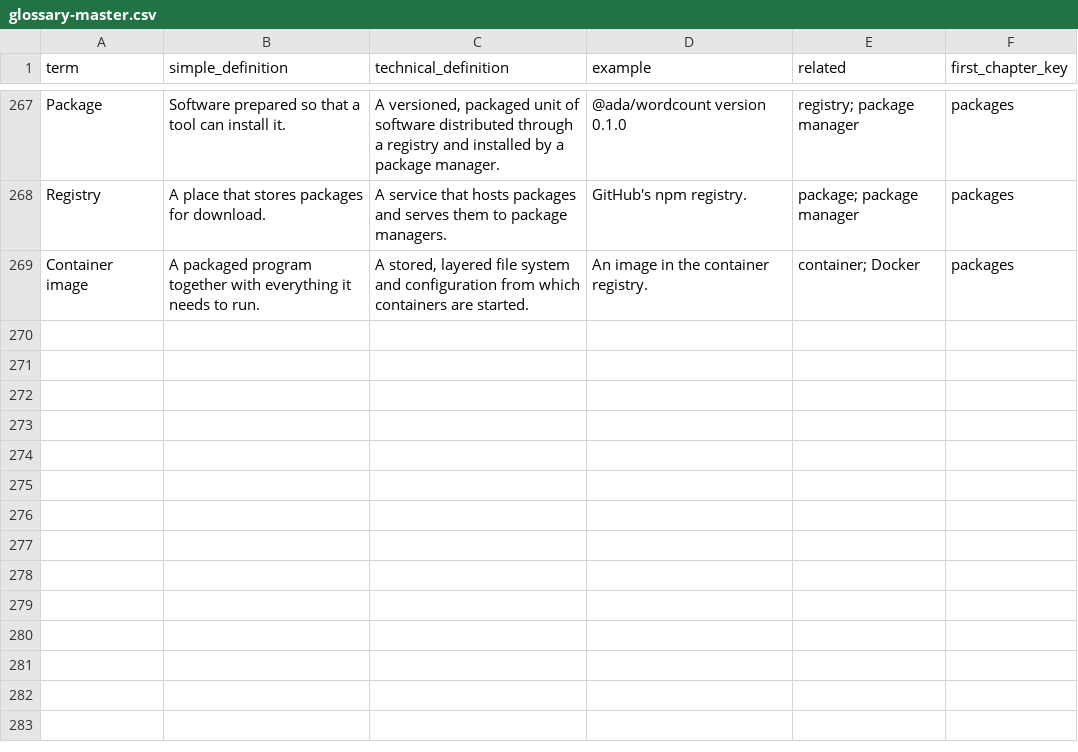
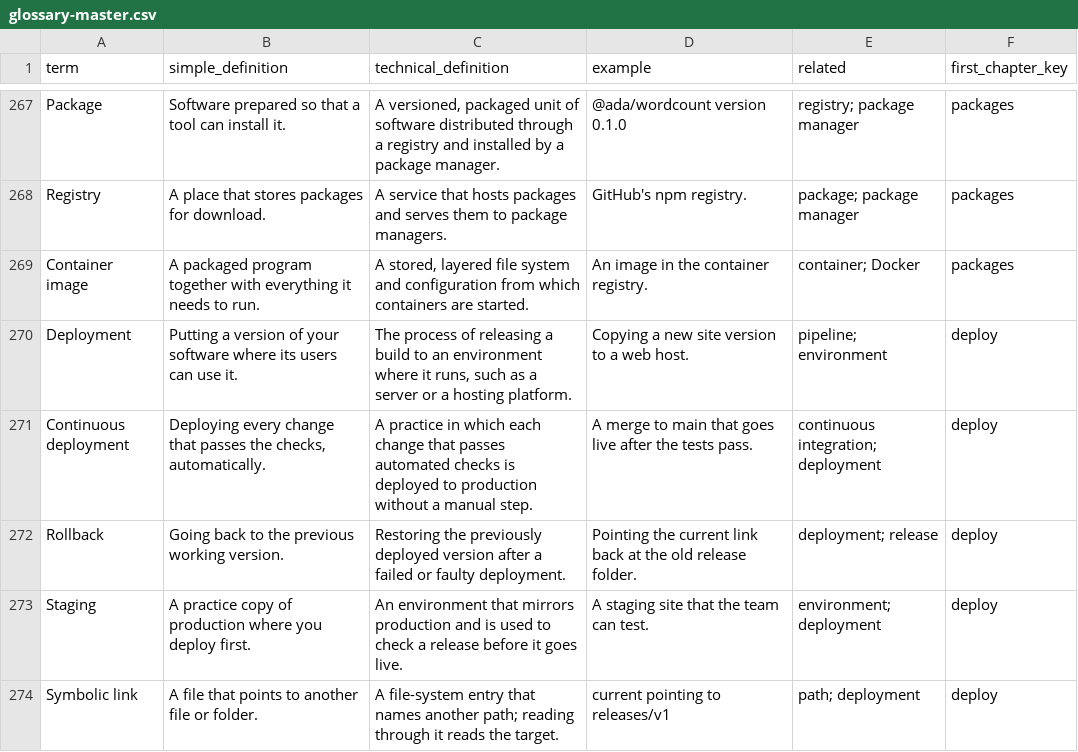
Before and after one commit to Sharifwa123/Books, a CSV file: git-and-github-mastery/glossary/glossary-master.csv, drawn as a sheet; only a part is shown, gaps mark what is left out.

```diff
--- a/git-and-github-mastery/glossary/glossary-master.csv
+++ b/git-and-github-mastery/glossary/glossary-master.csv
@@ -269 +269,6 @@ Registry,A place that stores packages for download.,A service that hosts package
 Container image,A packaged program together with everything it needs to run.,"A stored, layered file system and configuration from which containers are started.",An image in the container registry.,container; Docker,packages
+Deployment,Putting a version of your software where its users can use it.,"The process of releasing a build to an environment where it runs, such as a server or a hosting platform.",Copying a new site version to a web host.,pipeline; environment,deploy
+Continuous deployment,"Deploying every change that passes the checks, automatically.",A practice in which each change that passes automated checks is deployed to production without a manual step.,A merge to main that goes live after the tests pass.,continuous integration; deployment,deploy
+Rollback,Going back to the previous working version.,Restoring the previously deployed version after a failed or faulty deployment.,Pointing the current link back at the old release folder.,deployment; release,deploy
+Staging,A practice copy of production where you deploy first.,An environment that mirrors production and is used to check a release before it goes live.,A staging site that the team can test.,environment; deployment,deploy
+Symbolic link,A file that points to another file or folder.,A file-system entry that names another path; reading through it reads the target.,current pointing to releases/v1,path; deployment,deploy
```
Also changed, not shown: git-and-github-mastery/research/research-ledger.csv, 6 other files.
